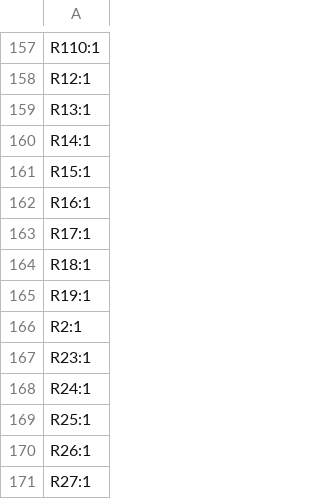
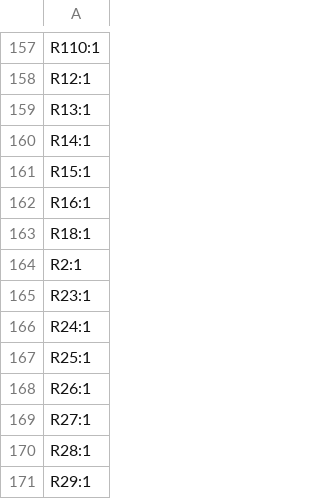
Before and after one commit to tetes20/bldc_driver, a CSV file: bldc_driver_hw/production/designators.csv, drawn as a sheet; only a part is shown, gaps mark what is left out; the shorter side is filled out with more unchanged rows.

```diff
--- a/bldc_driver_hw/production/designators.csv
+++ b/bldc_driver_hw/production/designators.csv
@@ -162,5 +162,3 @@ R15:1
 R16:1
-R17:1
 R18:1
-R19:1
 R2:1
```
Also changed, not shown: bldc_driver_hw/production/bom.csv, bldc_driver_hw/production/positions.csv, 21 other files.
